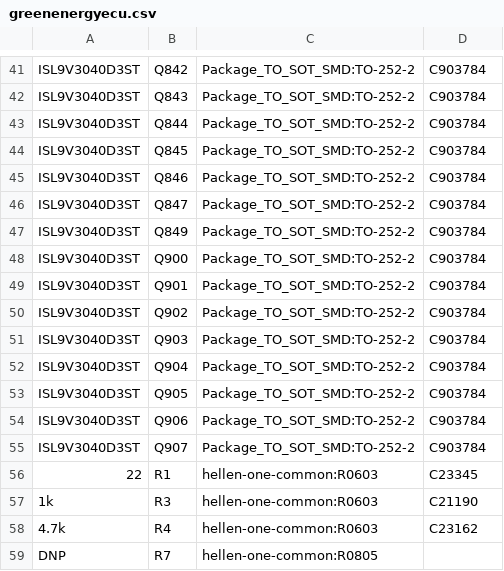
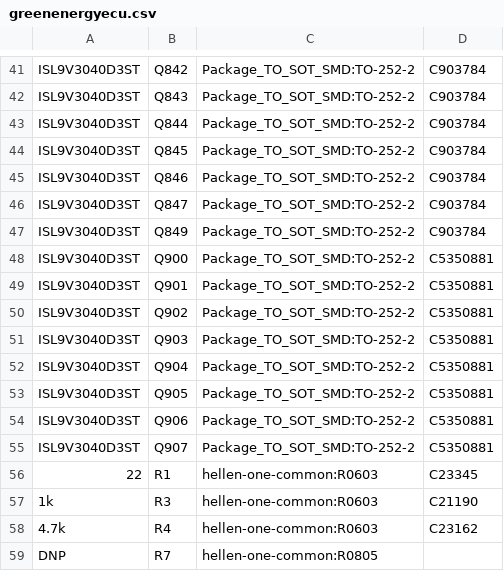
Before and after one commit to luis9860/hellen-example, a CSV file: gerber/greenenergyecu.csv, drawn as a sheet; only a part is shown, gaps mark what is left out.

```diff
--- a/gerber/greenenergyecu.csv
+++ b/gerber/greenenergyecu.csv
@@ -47,10 +47,10 @@
 "ISL9V3040D3ST","Q849","Package_TO_SOT_SMD:TO-252-2","C903784"
-"ISL9V3040D3ST","Q900","Package_TO_SOT_SMD:TO-252-2","C903784"
-"ISL9V3040D3ST","Q901","Package_TO_SOT_SMD:TO-252-2","C903784"
-"ISL9V3040D3ST","Q902","Package_TO_SOT_SMD:TO-252-2","C903784"
-"ISL9V3040D3ST","Q903","Package_TO_SOT_SMD:TO-252-2","C903784"
-"ISL9V3040D3ST","Q904","Package_TO_SOT_SMD:TO-252-2","C903784"
-"ISL9V3040D3ST","Q905","Package_TO_SOT_SMD:TO-252-2","C903784"
-"ISL9V3040D3ST","Q906","Package_TO_SOT_SMD:TO-252-2","C903784"
-"ISL9V3040D3ST","Q907","Package_TO_SOT_SMD:TO-252-2","C903784"
+"ISL9V3040D3ST","Q900","Package_TO_SOT_SMD:TO-252-2","C5350881"
+"ISL9V3040D3ST","Q901","Package_TO_SOT_SMD:TO-252-2","C5350881"
+"ISL9V3040D3ST","Q902","Package_TO_SOT_SMD:TO-252-2","C5350881"
+"ISL9V3040D3ST","Q903","Package_TO_SOT_SMD:TO-252-2","C5350881"
+"ISL9V3040D3ST","Q904","Package_TO_SOT_SMD:TO-252-2","C5350881"
+"ISL9V3040D3ST","Q905","Package_TO_SOT_SMD:TO-252-2","C5350881"
+"ISL9V3040D3ST","Q906","Package_TO_SOT_SMD:TO-252-2","C5350881"
+"ISL9V3040D3ST","Q907","Package_TO_SOT_SMD:TO-252-2","C5350881"
 "22","R1","hellen-one-common:R0603","C23345"
```
Also changed, not shown: 12 other files.
